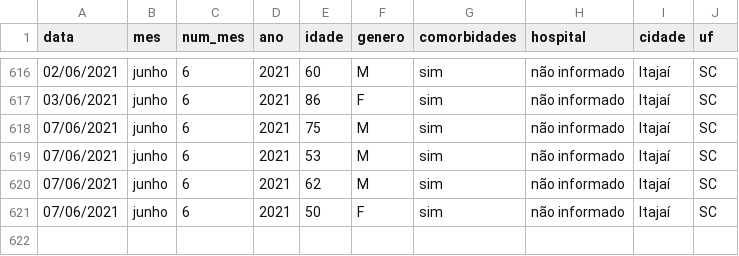
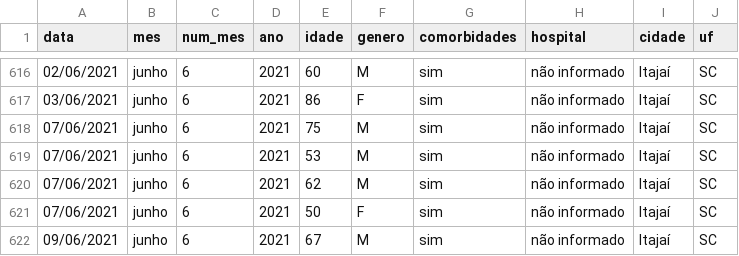
Before and after one commit to ingoramos/dashboardItj, a CSV file: obitos_covid.csv, drawn as a sheet; only a part is shown, gaps mark what is left out.

```diff
--- a/obitos_covid.csv
+++ b/obitos_covid.csv
@@ -621 +621,2 @@ data;mes;num_mes;ano;idade;genero;comorbidades;hospital;cidade;uf;
 07/06/2021;junho;6;2021;50;F;sim;não informado;Itajaí;SC;
+09/06/2021;junho;6;2021;67;M;sim;não informado;Itajaí;SC;
```
Also changed, not shown: covid_Itajai.csv, marieta.csv, 1 other file.
